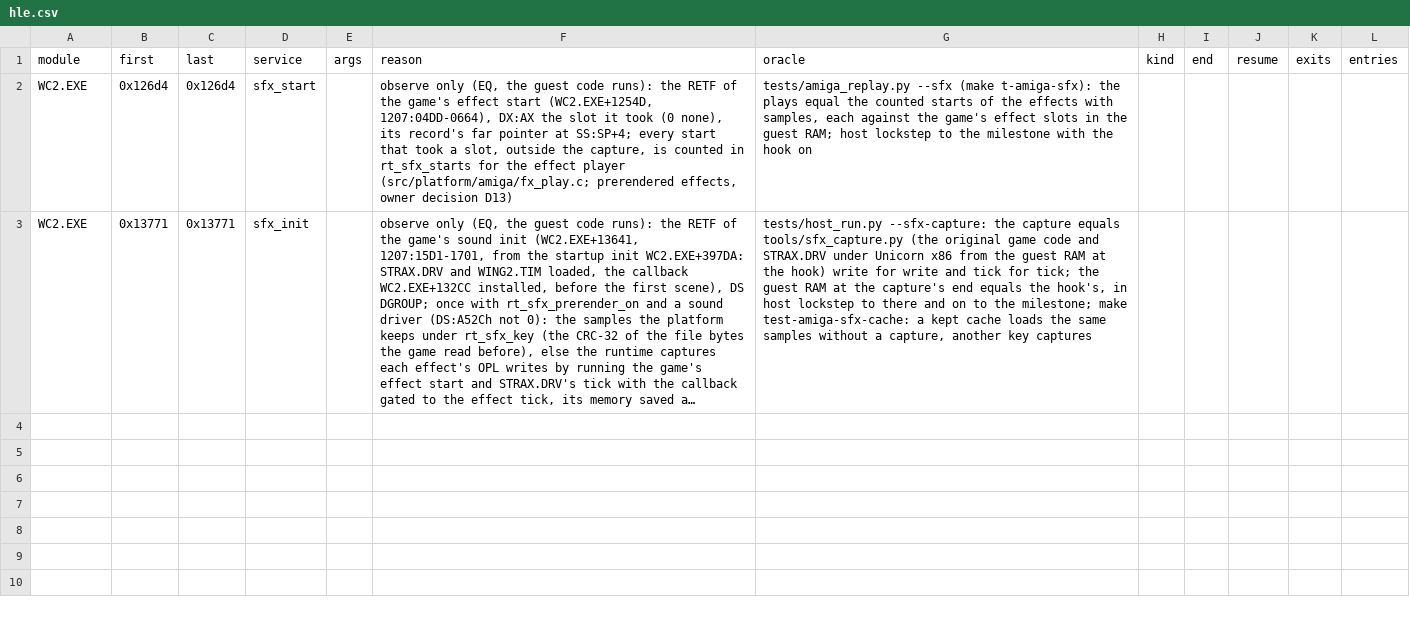
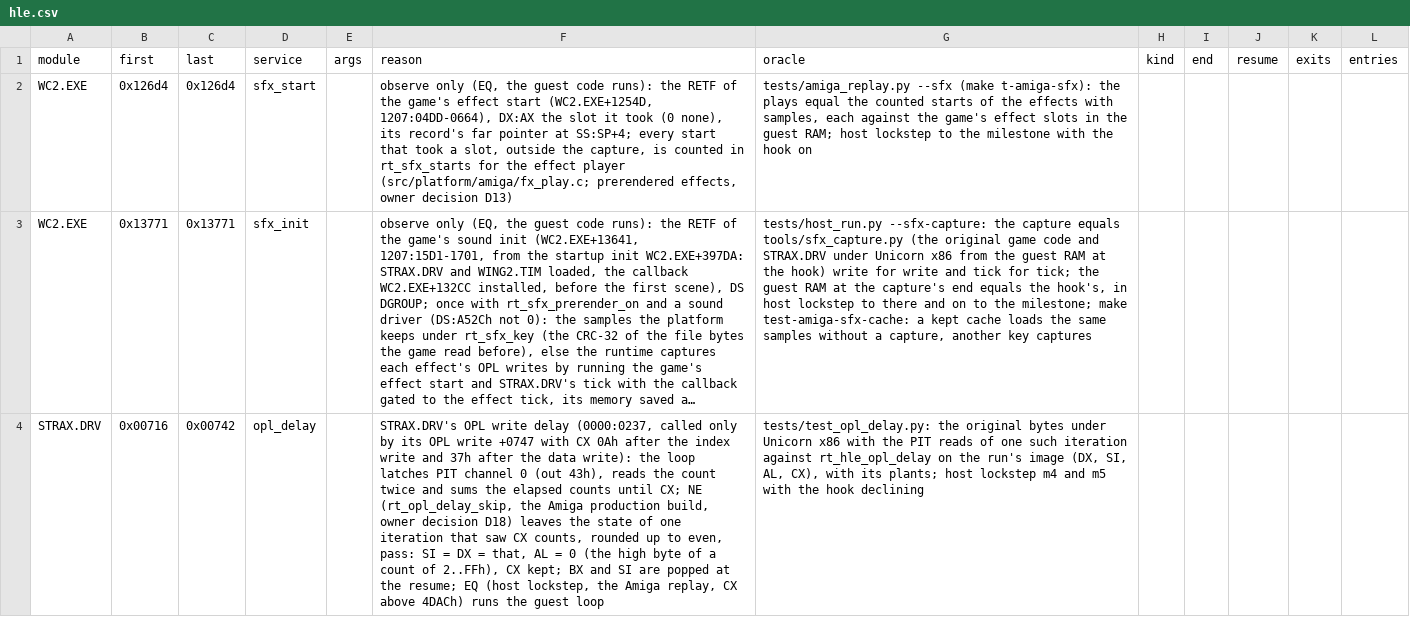
Before and after one commit to Vesuri/wc2, a CSV file: annotations/hle.csv, drawn as a sheet; long unchanged cells end in …; the diff names each change by its address in the sheet, - before the commit and + after, or states it on an @@ line.

Commit message:
P7.6 O1: STRAX.DRV's OPL write delay skipped on the Amiga (D18)
STRAX.DRV+0714..0746 waits CX PIT counts (0Ah after the OPL index write, 37h
after the data write: the AdLib settle times), about 6-7% of the fight window
in PIT counts and port calls. The owner authorized a native replacement (D18):
HLE opl_delay (annotations/hle.csv, rt_entry.s rt_hle_opl_delay) answers NE
with the state of one iteration that saw CX counts, rounded up to even (mode 3
counts by two), when rt_opl_delay_skip is set (the Amiga production build) and
CX is at most 4DACh; otherwise EQ runs the guest loop, so host lockstep and the
Amiga replay replay the reference's PIT reads in order.

Oracle: tests/test_opl_delay.py runs the original bytes under Unicorn x86 with
one iteration's PIT reads against the service on the host image, 8 counts,
0 problems; its 3 plants (rounding, AL, the bound) are caught (t-sab-opl).
gen-check, the guards (0 failures) and lockstep m4 and m5 (0 differences, the
hook declining) pass.

Fight A/B (tools/ab_runs.py, 3 interleaved runs an arm, both arms with the
w-step shift, MEASURED): visit medians 140, 120, 140 -> 120, 120, 120 ms
(the ranges meet at 120: no visit claim at the field's 20 ms resolution);
drawn medians 280, 260, 260 -> 220, 220, 220 ms; the window's fields 436,
394, 413 -> 341, 351, 337 (-16%).

```diff
--- a/annotations/hle.csv
+++ b/annotations/hle.csv
+row 4: STRAX.DRV | 0x00716 | 0x00742 | opl_delay |  | STRAX.DRV's OPL write delay (0000:0237, called only by its OPL write +0747 with CX 0Ah after the index write and 37h after the data write): the loop latches PIT channel 0 (out 43h), reads the count twice and sums the elapsed counts until CX; NE (rt_opl_delay_skip, the Amiga production build, owner decision D18) leaves the state of one iteration that saw CX counts, rounded up to even, pass: SI = DX = that, AL = 0 (the high byte of a count of 2..FFh), CX kept; BX and SI are popped at the resume; EQ (host lockstep, the Amiga replay, CX above 4DACh) runs the guest loop | tests/test_opl_delay.py: the original bytes under Unicorn x86 with the PIT reads of one such iteration against rt_hle_opl_delay on the run's image (DX, SI, AL, CX), with its plants; host lockstep m4 and m5 with the hook declining
```
Also changed, not shown: 9 other files.
